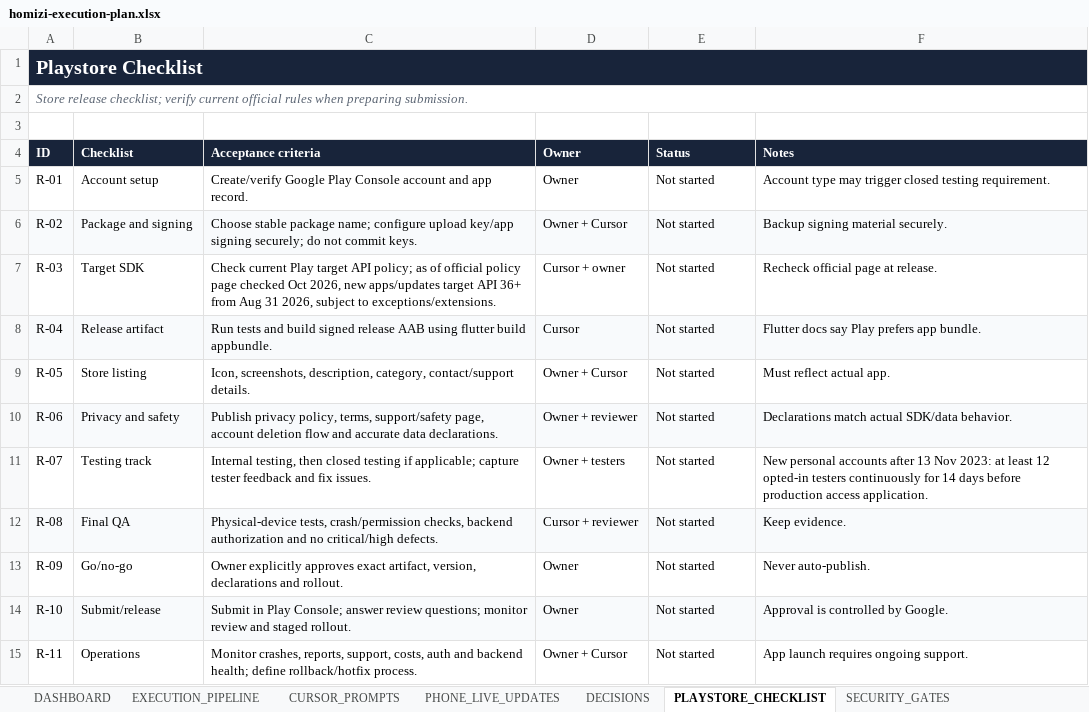
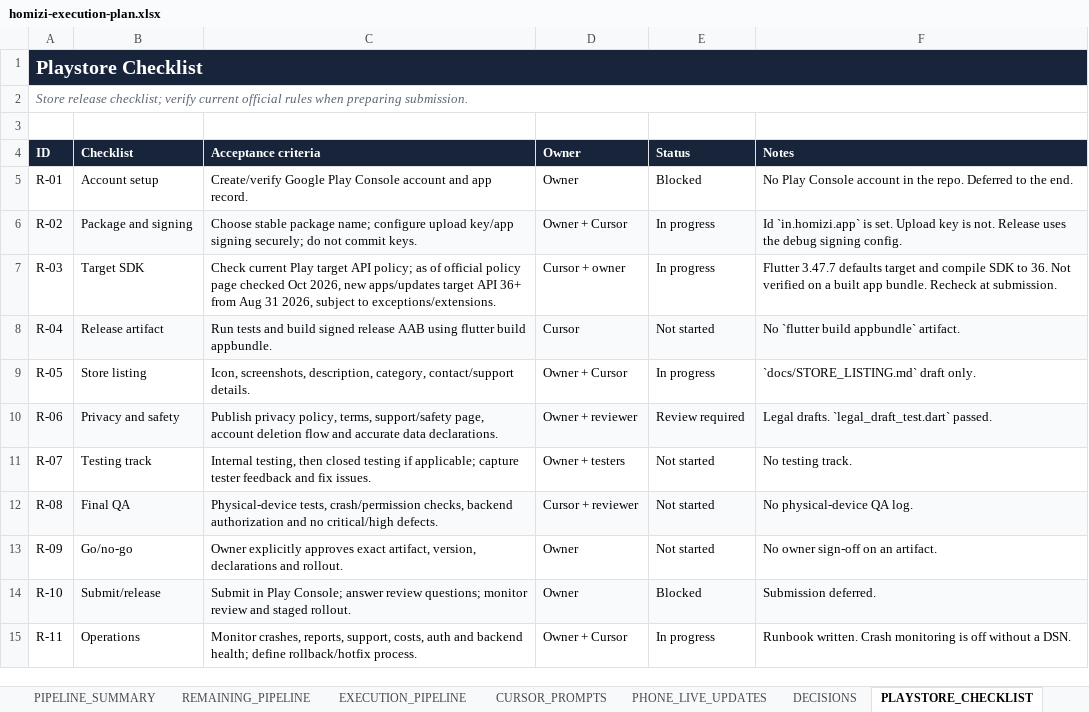
Before and after one commit to dippaun/homizi-app, an Excel workbook: docs/plan/homizi-execution-plan.xlsx, sheet PLAYSTORE_CHECKLIST, drawn as a sheet; values as stored, in another font and other column widths than the file's, no borders; charts and pictures and table styles not drawn; the diff names each change by its address in the sheet, - before the commit and + after, or states it on an @@ line.

```diff
--- a/docs/plan/homizi-execution-plan.xlsx (sheet PLAYSTORE_CHECKLIST)
+++ b/docs/plan/homizi-execution-plan.xlsx (sheet PLAYSTORE_CHECKLIST)
+sheet tab: PIPELINE_SUMMARY
+sheet tab: REMAINING_PIPELINE
-E5 (Status): Not started
+E5 (Status): Blocked
-F5 (Notes): Account type may trigger closed testing requirement.
+F5 (Notes): No Play Console account in the repo. Deferred to the end.
-E6:E7 (Status): Not started
+E6:E7 (Status): In progress
-F6 (Notes): Backup signing material securely.
+F6 (Notes): Id `in.homizi.app` is set. Upload key is not. Release uses the debug signing config.
-F7 (Notes): Recheck official page at release.
+F7 (Notes): Flutter 3.47.7 defaults target and compile SDK to 36. Not verified on a built app bundle. Recheck at submission.
-F8 (Notes): Flutter docs say Play prefers app bundle.
+F8 (Notes): No `flutter build appbundle` artifact.
-E9 (Status): Not started
+E9 (Status): In progress
-F9 (Notes): Must reflect actual app.
+F9 (Notes): `docs/STORE_LISTING.md` draft only.
-E10 (Status): Not started
+E10 (Status): Review required
-F10 (Notes): Declarations match actual SDK/data behavior.
+F10 (Notes): Legal drafts. `legal_draft_test.dart` passed.
-F11 (Notes): New personal accounts after 13 Nov 2023: at least 12 opted-in testers continuously for 14 days before production access application.
+F11 (Notes): No testing track.
-F12 (Notes): Keep evidence.
+F12 (Notes): No physical-device QA log.
-F13 (Notes): Never auto-publish.
+F13 (Notes): No owner sign-off on an artifact.
-E14 (Status): Not started
+E14 (Status): Blocked
-F14 (Notes): Approval is controlled by Google.
+F14 (Notes): Submission deferred.
-E15 (Status): Not started
+E15 (Status): In progress
-F15 (Notes): App launch requires ongoing support.
+F15 (Notes): Runbook written. Crash monitoring is off without a DSN.
```
Also changed, not shown: sheet EXECUTION_PIPELINE, sheet DASHBOARD, sheet SECURITY_GATES, sheet DECISIONS, charts or pictures, 7 other files.
